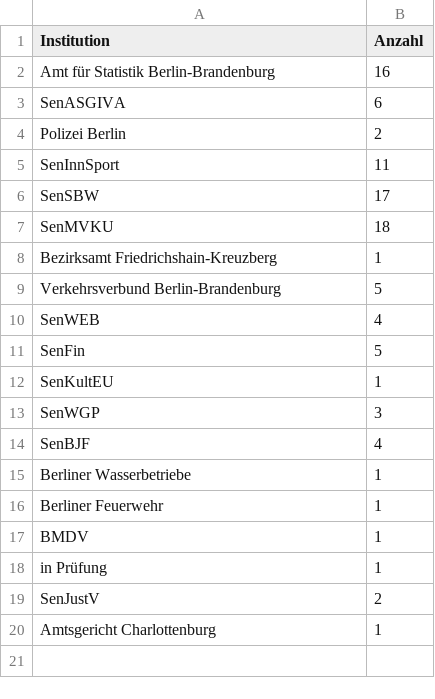
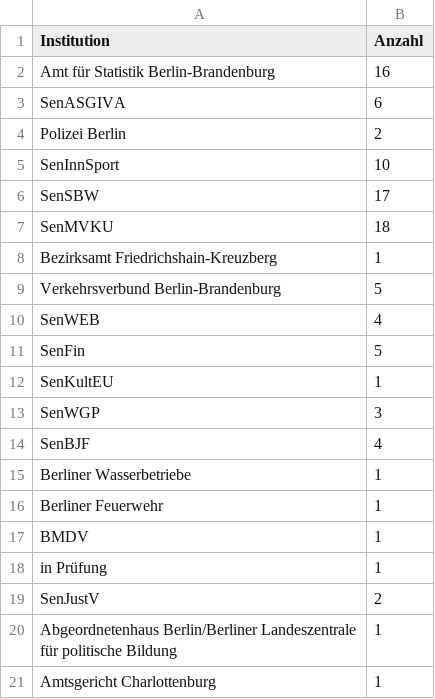
Before and after one commit to technologiestiftung/kerndatensaetze-monitor, a CSV file: data/institutionen.csv, drawn as a sheet.

```diff
--- a/data/institutionen.csv
+++ b/data/institutionen.csv
@@ -4,3 +4,3 @@ SenASGIVA,6
 Polizei Berlin,2
-SenInnSport,11
+SenInnSport,10
 SenSBW,17
@@ -19,2 +19,4 @@ in Prüfung,1
 SenJustV,2
+"Abgeordnetenhaus Berlin/Berliner Landeszentrale
+für politische Bildung",1
 Amtsgericht Charlottenburg,1
```
Also changed, not shown: data/kerndatensaetze-chart.csv, 1 other file.
